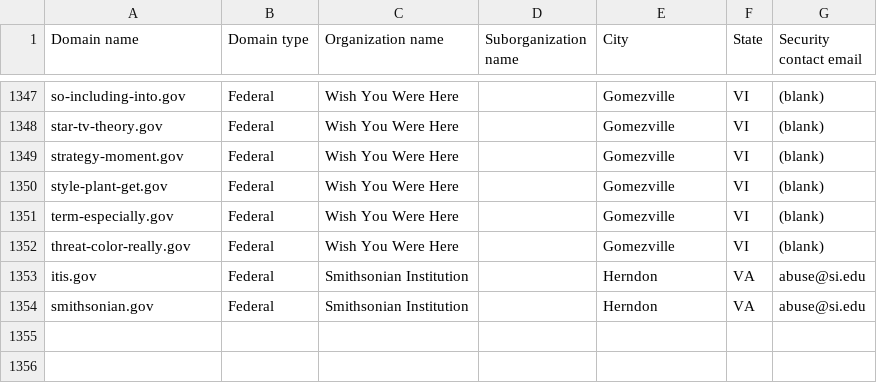
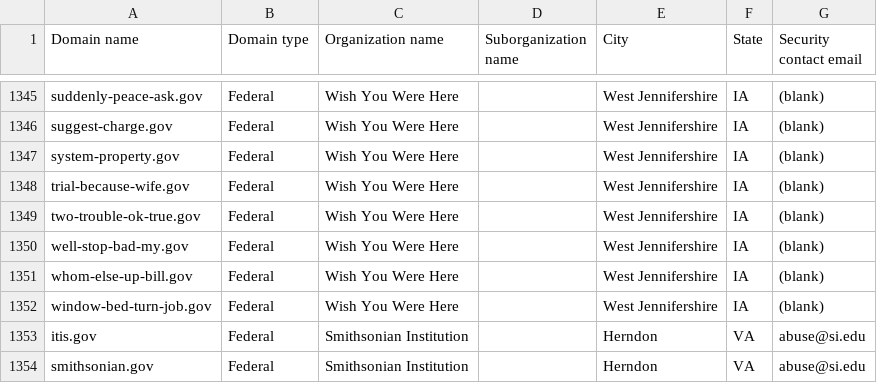
Before and after one commit to cisagov/dotgov-data-staging, a CSV file: current-federal-staging.csv, drawn as a sheet; only a part is shown, gaps mark what is left out; addresses are those after the commit; the diff covers the shown part only; the diff names each change by its address in the sheet, - before the commit and + after, or states it on an @@ line.

```diff
--- a/current-federal-staging.csv
+++ b/current-federal-staging.csv
-A1345 (Domain name): so-including-into.gov
+A1345 (Domain name): suddenly-peace-ask.gov
-E1345:E1348 (City): Gomezville
+E1345:E1348 (City): West Jennifershire
-F1345:F1348 (State): VI
+F1345:F1348 (State): IA
-A1346 (Domain name): star-tv-theory.gov
+A1346 (Domain name): suggest-charge.gov
-A1347 (Domain name): strategy-moment.gov
+A1347 (Domain name): system-property.gov
-A1348 (Domain name): style-plant-get.gov
+A1348 (Domain name): trial-because-wife.gov
+row 1349: two-trouble-ok-true.gov | Federal | Wish You Were Here |  | West Jennifershire | IA | (blank)
-A1350 (Domain name): term-especially.gov
+A1350 (Domain name): well-stop-bad-my.gov
-E1350:E1351 (City): Gomezville
+E1350:E1351 (City): West Jennifershire
-F1350:F1351 (State): VI
+F1350:F1351 (State): IA
-A1351 (Domain name): threat-color-really.gov
+A1351 (Domain name): whom-else-up-bill.gov
+row 1352: window-bed-turn-job.gov | Federal | Wish You Were Here |  | West Jennifershire | IA | (blank)
```
Also changed, not shown: 2 removed rows and 72 edited cells elsewhere in this file, 1 other file.
